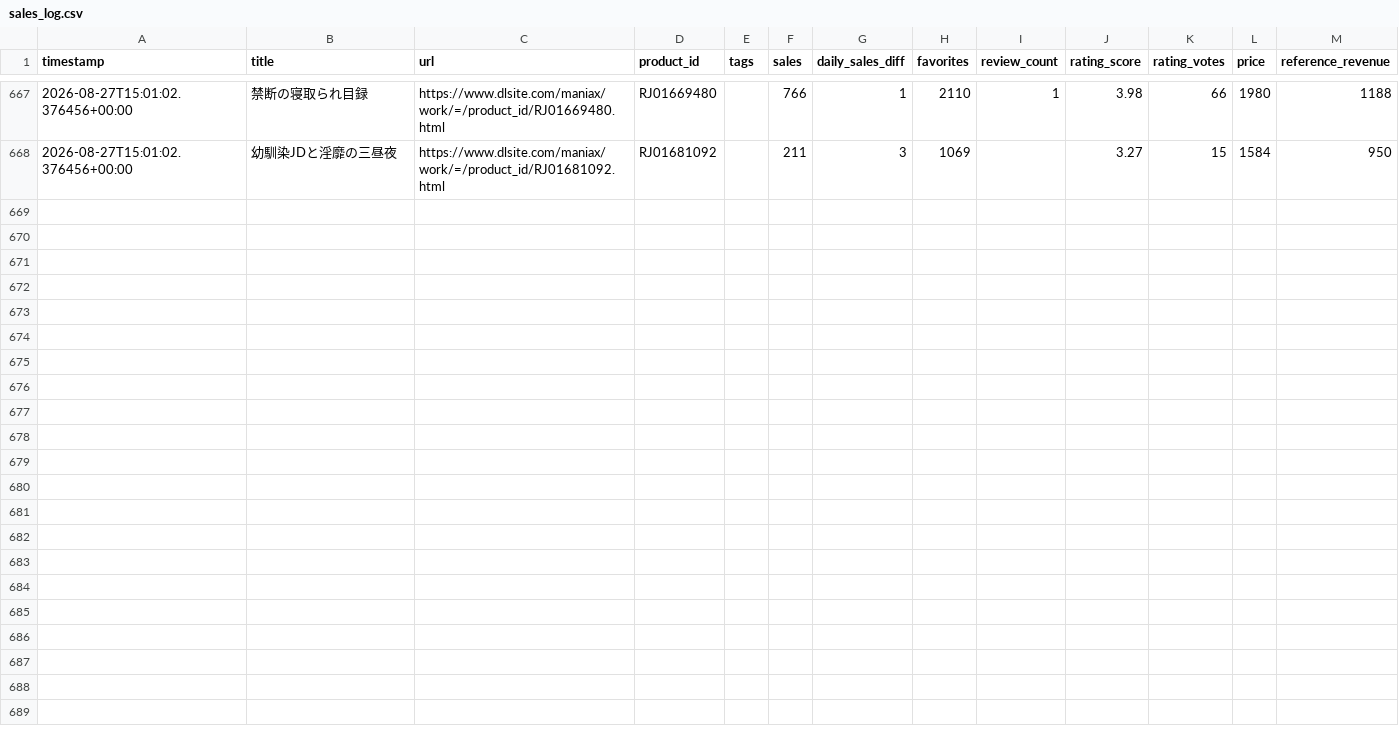
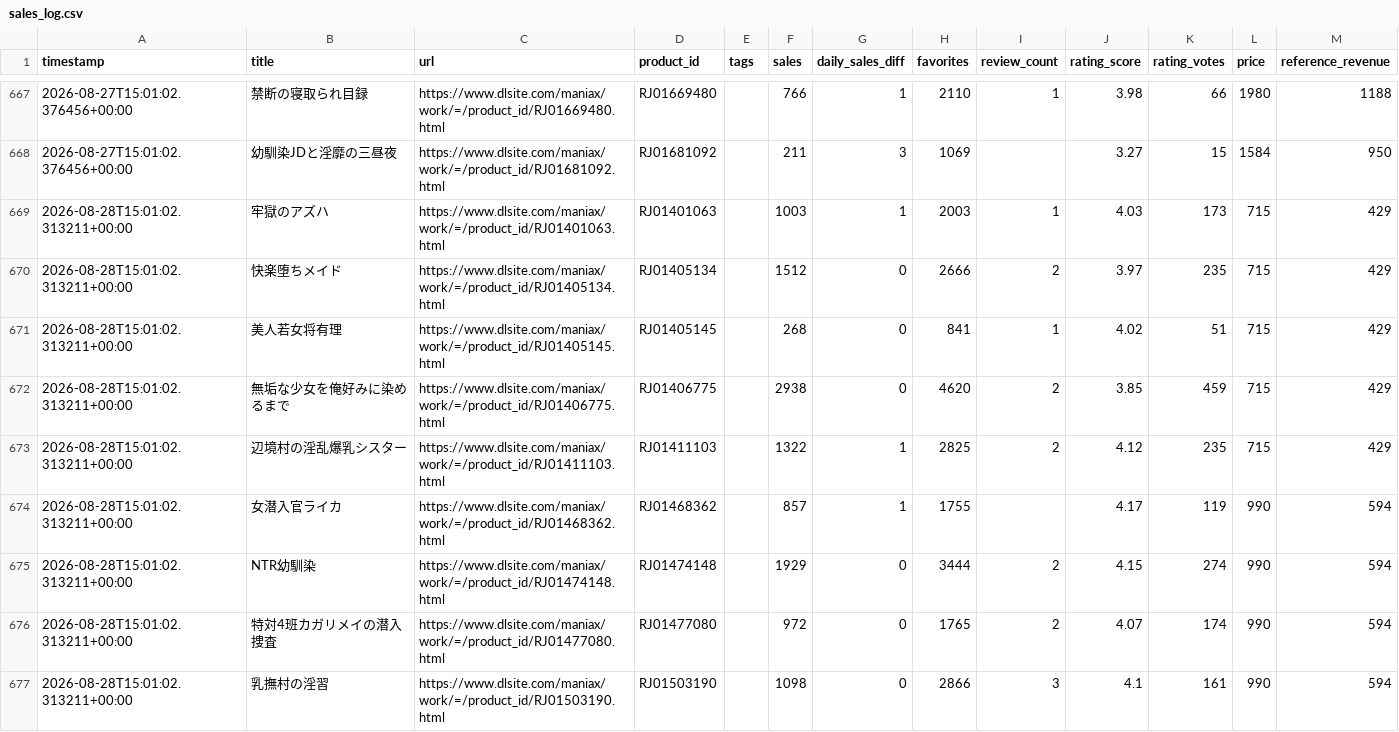
Before and after one commit to LopFuzzy/my-sales-watcher, a CSV file: data/sales_log.csv, drawn as a sheet; only a part is shown, gaps mark what is left out; the diff covers the shown part only.

Commit message:
Update sales log (local PC)

```diff
--- a/data/sales_log.csv
+++ b/data/sales_log.csv
@@ -668 +668,10 @@ timestamp,title,url,product_id,tags,sales,daily_sales_diff,favorites,review_coun
 2026-08-27T15:01:02.376456+00:00,幼馴染JDと淫靡の三昼夜,https://www.dlsite.com/maniax/work/=/product_id/RJ01681092.html,RJ01681092,,211,3,1069,,3.27,15,1584,950
+2026-08-28T15:01:02.313211+00:00,牢獄のアズハ,https://www.dlsite.com/maniax/work/=/product_id/RJ01401063.html,RJ01401063,,1003,1,2003,1,4.03,173,715,429
+2026-08-28T15:01:02.313211+00:00,快楽堕ちメイド,https://www.dlsite.com/maniax/work/=/product_id/RJ01405134.html,RJ01405134,,1512,0,2666,2,3.97,235,715,429
+2026-08-28T15:01:02.313211+00:00,美人若女将有理,https://www.dlsite.com/maniax/work/=/product_id/RJ01405145.html,RJ01405145,,268,0,841,1,4.02,51,715,429
+2026-08-28T15:01:02.313211+00:00,無垢な少女を俺好みに染めるまで,https://www.dlsite.com/maniax/work/=/product_id/RJ01406775.html,RJ01406775,,2938,0,4620,2,3.85,459,715,429
+2026-08-28T15:01:02.313211+00:00,辺境村の淫乱爆乳シスター,https://www.dlsite.com/maniax/work/=/product_id/RJ01411103.html,RJ01411103,,1322,1,2825,2,4.12,235,715,429
+2026-08-28T15:01:02.313211+00:00,女潜入官ライカ,https://www.dlsite.com/maniax/work/=/product_id/RJ01468362.html,RJ01468362,,857,1,1755,,4.17,119,990,594
+2026-08-28T15:01:02.313211+00:00,NTR幼馴染,https://www.dlsite.com/maniax/work/=/product_id/RJ01474148.html,RJ01474148,,1929,0,3444,2,4.15,274,990,594
+2026-08-28T15:01:02.313211+00:00,特対4班カガリメイの潜入捜査,https://www.dlsite.com/maniax/work/=/product_id/RJ01477080.html,RJ01477080,,972,0,1765,2,4.07,174,990,594
+2026-08-28T15:01:02.313211+00:00,乳撫村の淫習,https://www.dlsite.com/maniax/work/=/product_id/RJ01503190.html,RJ01503190,,1098,0,2866,3,4.1,161,990,594
```
Also changed, not shown: 8 added rows elsewhere in this file, 1 other file.
